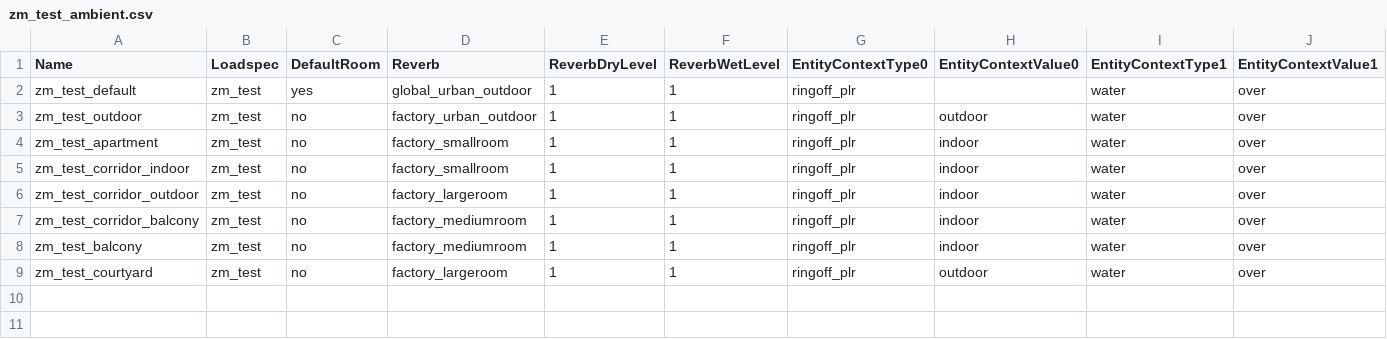
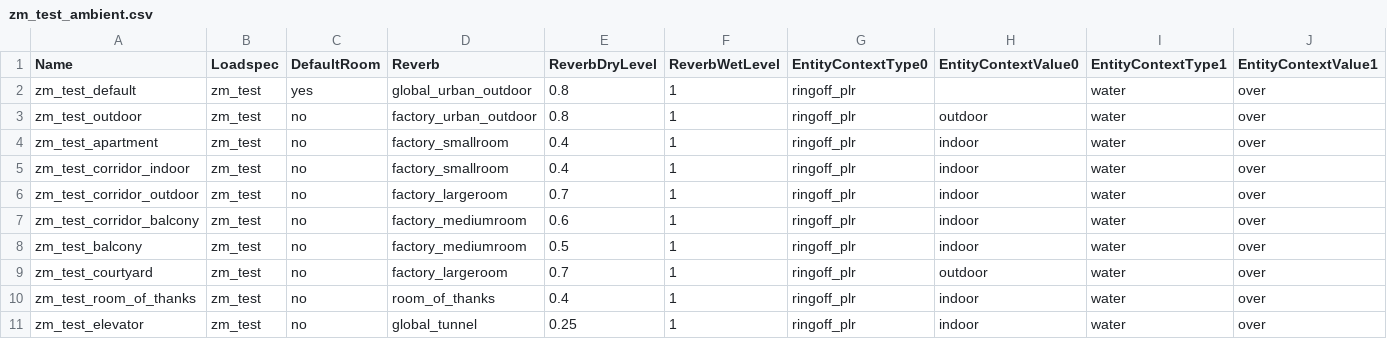
Before and after one commit to t7-reapy/t7_workspace, a CSV file: share/raw/sound/ambients/zm_test_ambient.csv, drawn as a sheet; only a part is shown; rows hold the shown columns only; the diff names each change by its address in the sheet, - before the commit and + after, or states it on an @@ line.

Commit message:
refactor(audio): reverb sounds, mostly for room of thanks but also for other sounds

```diff
--- a/share/raw/sound/ambients/zm_test_ambient.csv
+++ b/share/raw/sound/ambients/zm_test_ambient.csv
-E2:E3 (ReverbDryLevel): 1
+E2:E3 (ReverbDryLevel): 0.8
-E4:E5 (ReverbDryLevel): 1
+E4:E5 (ReverbDryLevel): 0.4
-E6 (ReverbDryLevel): 1
+E6 (ReverbDryLevel): 0.7
-E7 (ReverbDryLevel): 1
+E7 (ReverbDryLevel): 0.6
-E8 (ReverbDryLevel): 1
+E8 (ReverbDryLevel): 0.5
-E9 (ReverbDryLevel): 1
+E9 (ReverbDryLevel): 0.7
+row 10: zm_test_room_of_thanks | zm_test | no | room_of_thanks | 0.4 | 1 | ringoff_plr | indoor | water | over
+row 11: zm_test_elevator | zm_test | no | global_tunnel | 0.25 | 1 | ringoff_plr | indoor | water | over
```
Also changed, not shown: share/raw/sound/aliases/user_aliases.csv, share/raw/sound/aliases/zm_hellround_meteor.csv, 6 other files.
